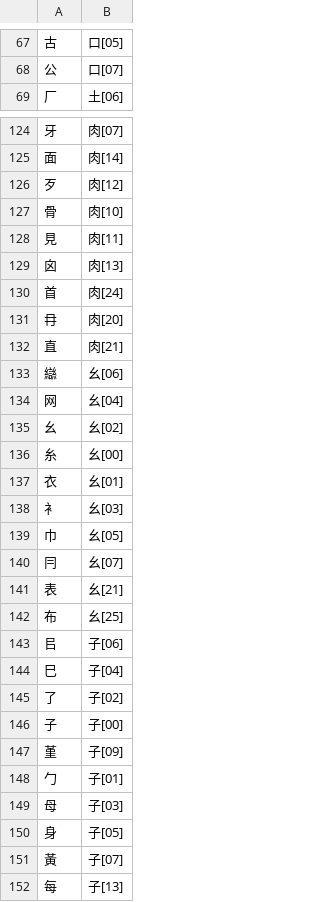
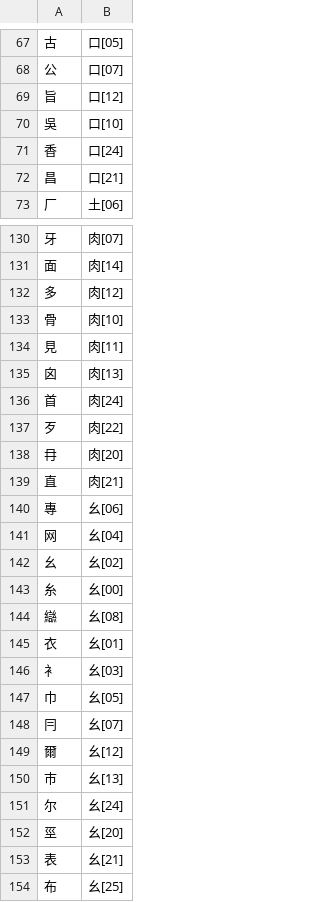
Before and after one commit to chenlin014/xingzheng, a TSV file: zg-scheme/siyuan/zg-code/leifen.tsv, drawn as a sheet; only a part is shown, gaps mark what is left out; the shorter side is filled out with more unchanged rows; the diff covers the shown part only.

```diff
--- a/zg-scheme/siyuan/zg-code/leifen.tsv
+++ b/zg-scheme/siyuan/zg-code/leifen.tsv
@@ -68,2 +68,6 @@
 公	口[07]
+旨	口[12]
+吳	口[10]
+香	口[24]
+昌	口[21]
 厂	土[06]
@@ -125,3 +131,3 @@
 面	肉[14]
-歹	肉[12]
+多	肉[12]
 骨	肉[10]
@@ -130,5 +136,6 @@
 首	肉[24]
+歹	肉[22]
 冄	肉[20]
 直	肉[21]
-䜌	幺[06]
+專	幺[06]
 网	幺[04]
@@ -136,2 +143,3 @@
 糸	幺[00]
+䜌	幺[08]
 衣	幺[01]
@@ -140,2 +148,6 @@
 冃	幺[07]
+爾	幺[12]
+巿	幺[13]
+尔	幺[24]
+巠	幺[20]
 表	幺[21]
```
Also changed, not shown: 8 added rows, 3 moved rows and 1 edited cell elsewhere in this file, zg-scheme/siyuan/siyuan.tsv, 1 other file.
